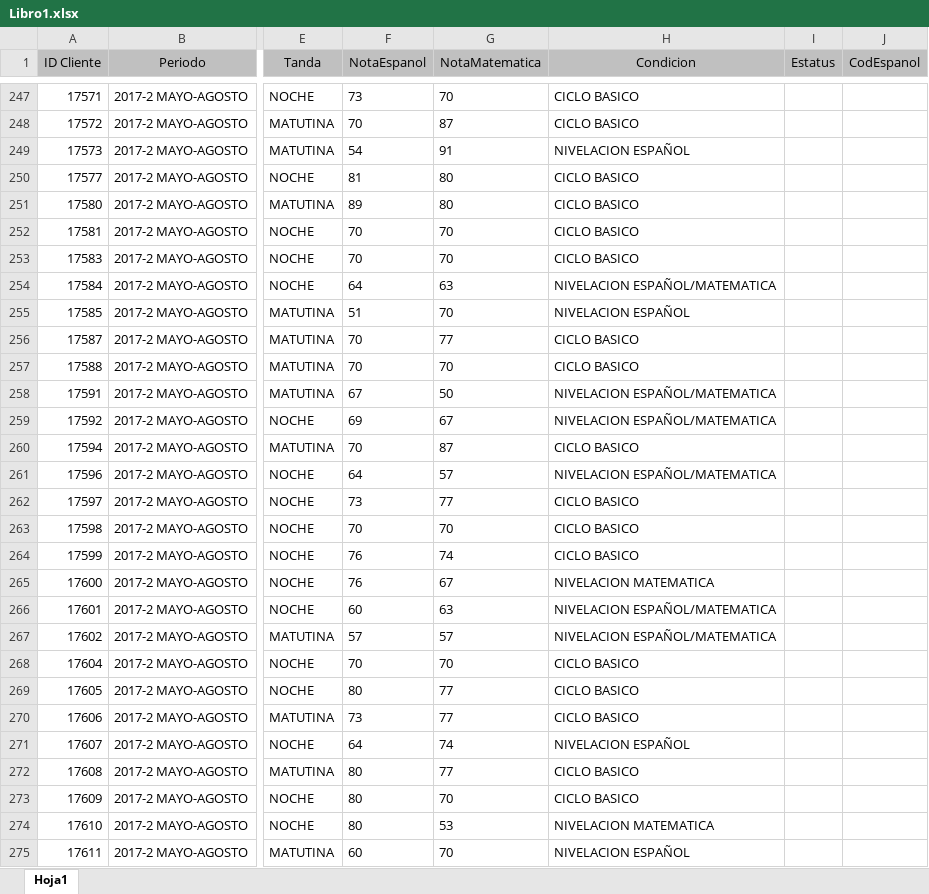
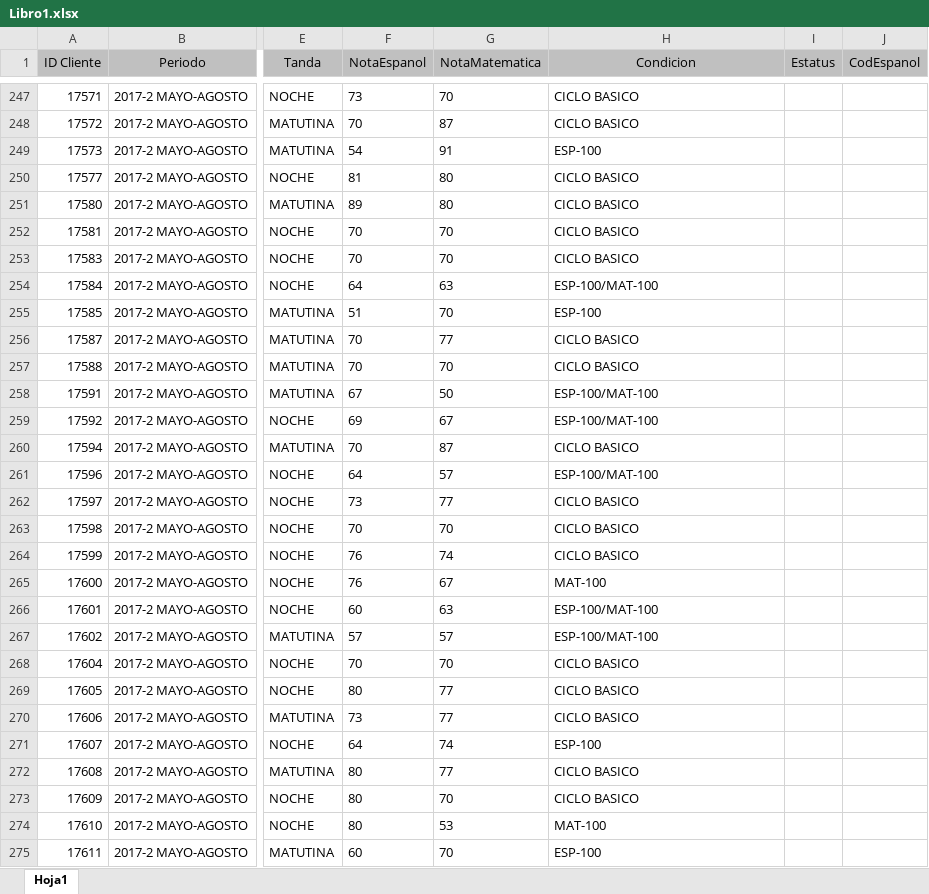
Before and after one commit to jm-programming/ITSC-NIVELACION, an Excel workbook: storage/archivos/Libro1.xlsx, sheet Hoja1, drawn as a sheet; only a part is shown, gaps mark what is left out; values as stored, in another font and other column widths than the file's, no borders; the diff covers the shown part only; the diff names each change by its address in the sheet, - before the commit and + after, or states it on an @@ line.

```diff
--- a/storage/archivos/Libro1.xlsx (sheet Hoja1)
+++ b/storage/archivos/Libro1.xlsx (sheet Hoja1)
-H249 (Condicion): NIVELACION ESPAÑOL
+H249 (Condicion): ESP-100
-H254 (Condicion): NIVELACION ESPAÑOL/MATEMATICA
+H254 (Condicion): ESP-100/MAT-100
-H255 (Condicion): NIVELACION ESPAÑOL
+H255 (Condicion): ESP-100
-H258:H259 (Condicion): NIVELACION ESPAÑOL/MATEMATICA
+H258:H259 (Condicion): ESP-100/MAT-100
-H261 (Condicion): NIVELACION ESPAÑOL/MATEMATICA
+H261 (Condicion): ESP-100/MAT-100
-H265 (Condicion): NIVELACION MATEMATICA
+H265 (Condicion): MAT-100
-H266:H267 (Condicion): NIVELACION ESPAÑOL/MATEMATICA
+H266:H267 (Condicion): ESP-100/MAT-100
-H271 (Condicion): NIVELACION ESPAÑOL
+H271 (Condicion): ESP-100
-H274 (Condicion): NIVELACION MATEMATICA
+H274 (Condicion): MAT-100
-H275 (Condicion): NIVELACION ESPAÑOL
+H275 (Condicion): ESP-100
```
Also changed, not shown: 161 edited cells elsewhere in this sheet, 1 other file.
